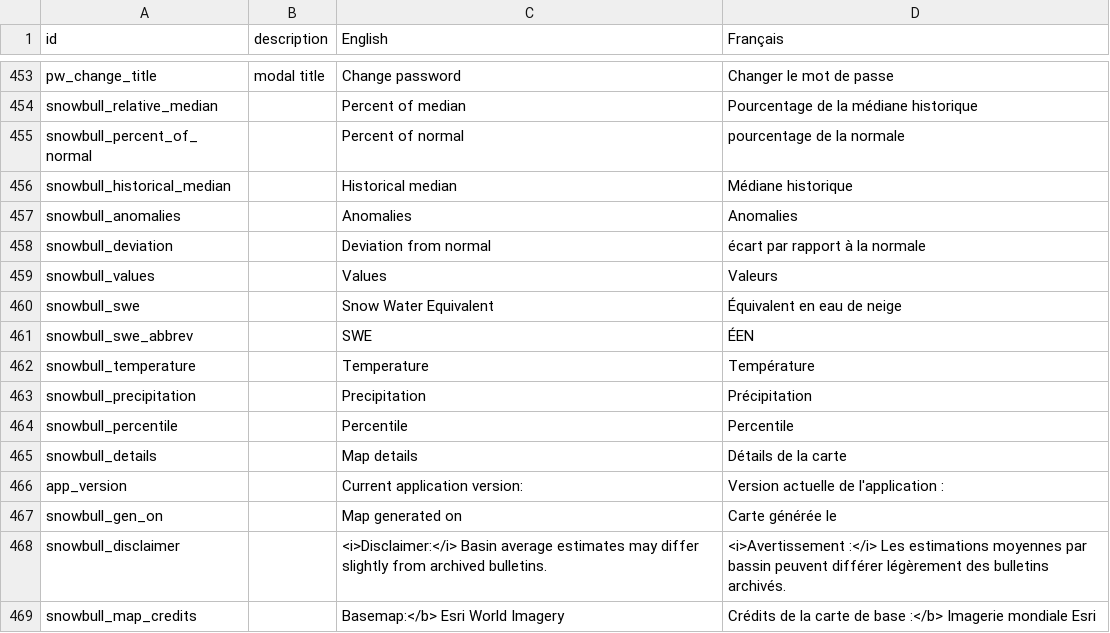
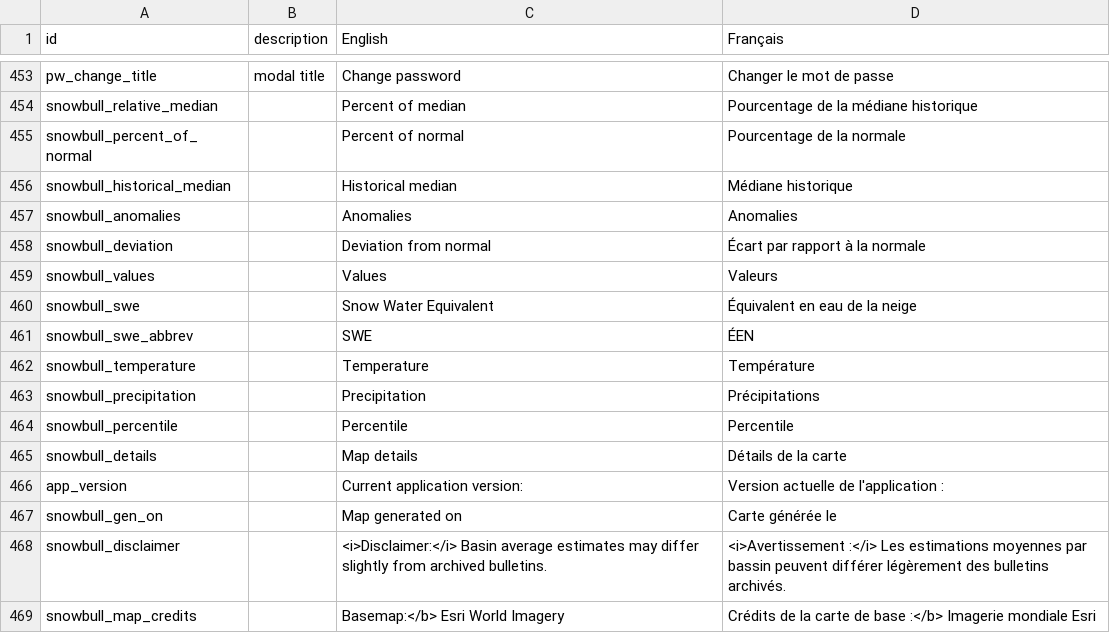
Before and after one commit to YukonWRB/YGwater, a CSV file: data-raw/translations.csv, drawn as a sheet; only a part is shown, gaps mark what is left out.

```diff
--- a/data-raw/translations.csv
+++ b/data-raw/translations.csv
@@ -454,11 +454,11 @@ pw_change_title,modal title,Change password,Changer le mot de passe
 snowbull_relative_median,,Percent of median,Pourcentage de la médiane historique
-snowbull_percent_of_normal,,Percent of normal,pourcentage de la normale
+snowbull_percent_of_normal,,Percent of normal,Pourcentage de la normale
 snowbull_historical_median,,Historical median,Médiane historique
 snowbull_anomalies,,Anomalies,Anomalies
-snowbull_deviation,,Deviation from normal, écart par rapport à la normale
+snowbull_deviation,,Deviation from normal,Écart par rapport à la normale
 snowbull_values,,Values,Valeurs
-snowbull_swe,,Snow Water Equivalent,Équivalent en eau de neige
+snowbull_swe,,Snow Water Equivalent,Équivalent en eau de la neige
 snowbull_swe_abbrev,,SWE,ÉEN
 snowbull_temperature,,Temperature,Température
-snowbull_precipitation,,Precipitation,Précipitation
+snowbull_precipitation,,Precipitation,Précipitations
 snowbull_percentile,,Percentile,Percentile
```
Also changed, not shown: 8 other files.
